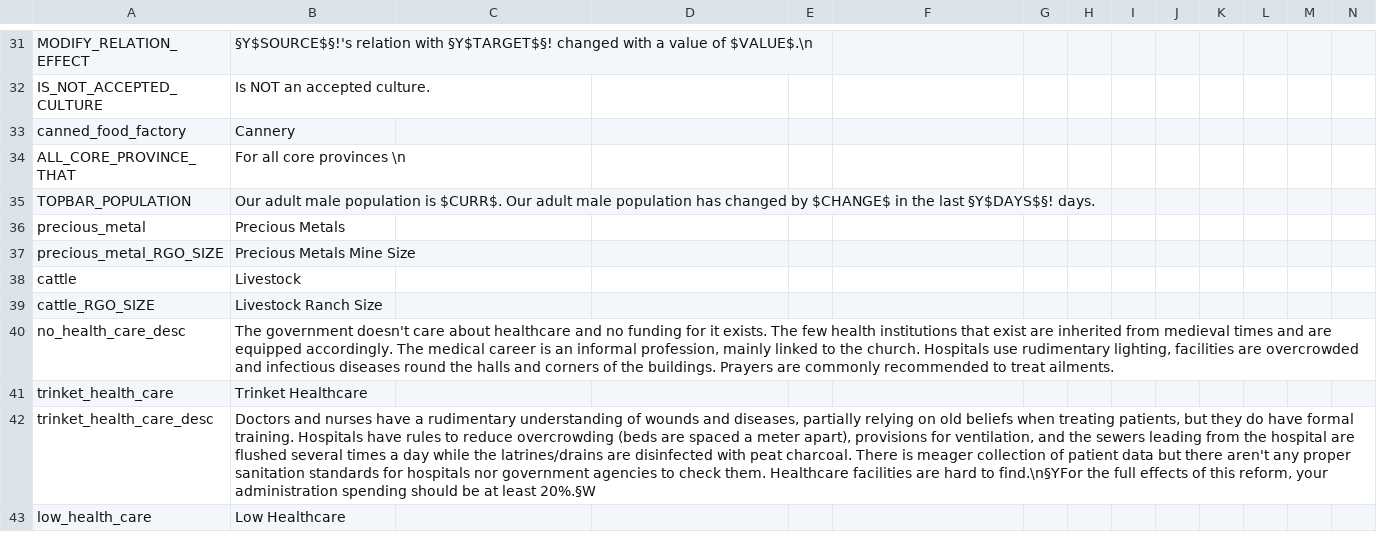
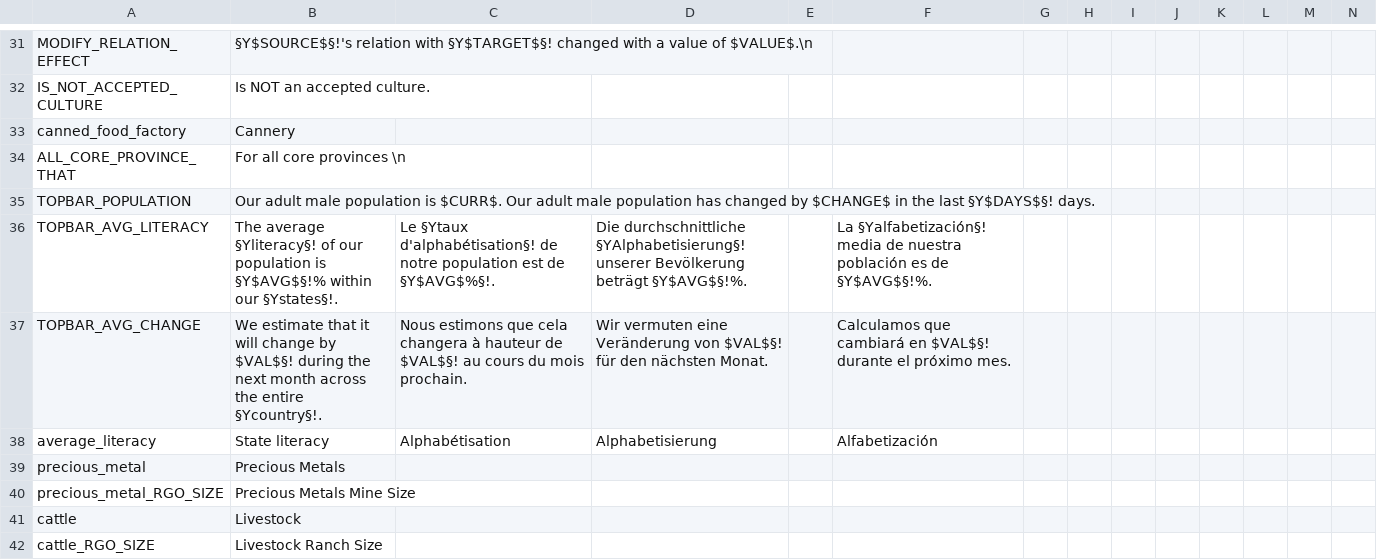
Before and after one commit to arkhometha/Historical-Project-Mod, a CSV file: HPM/localisation/00_HPM_Misc.csv, drawn as a sheet; only a part is shown, gaps mark what is left out; the shorter side is filled out with more unchanged rows.

Commit message:
Clarify national literacy tooltips
Closes #216.

The stock tooltip for national literacy is unfortunate because it
displays average literacy within *states* on the one hand, but displays
overall *national* literacy gain (i.e. also including colonies).

With this change the difference in nature between the two quantities is
made explicit. In addition the research tooltip is amended to also make
an explicit reference to average *state* literacy, thus preserving the
original connection between the two tooltips.

The wording of the literacy tooltip is flawed, but it’s hard to do
better due to game limitations. In particular the second sentence is
repurposed in other tooltips.

```diff
--- a/HPM/localisation/00_HPM_Misc.csv
+++ b/HPM/localisation/00_HPM_Misc.csv
@@ -35,2 +35,5 @@ ALL_CORE_PROVINCE_THAT;For all core provinces \n;;;;;;;;;;;;;
 TOPBAR_POPULATION;Our adult male population is $CURR$. Our adult male population has changed by $CHANGE$ in the last §Y$DAYS$§! days.;;;;;;;;;;;;;
+TOPBAR_AVG_LITERACY;The average §Yliteracy§! of our population is §Y$AVG$§!% within our §Ystates§!.;Le §Ytaux d'alphabétisation§! de notre population est de §Y$AVG$%§!.;Die durchschnittliche §YAlphabetisierung§! unserer Bevölkerung beträgt §Y$AVG$§!%.;;La §Yalfabetización§! media de nuestra población es de §Y$AVG$§!%.;;;;;;;;;
+TOPBAR_AVG_CHANGE;We estimate that it will change by $VAL$§! during the next month across the entire §Ycountry§!.;Nous estimons que cela changera à hauteur de $VAL$§! au cours du mois prochain.;Wir vermuten eine Veränderung von $VAL$§! für den nächsten Monat.;;Calculamos que cambiará en $VAL$§! durante el próximo mes.;;;;;;;;;
+average_literacy;State literacy;Alphabétisation;Alphabetisierung;;Alfabetización;;;;;;;;;
 precious_metal;Precious Metals;;;;;;;;;;;;;
```
